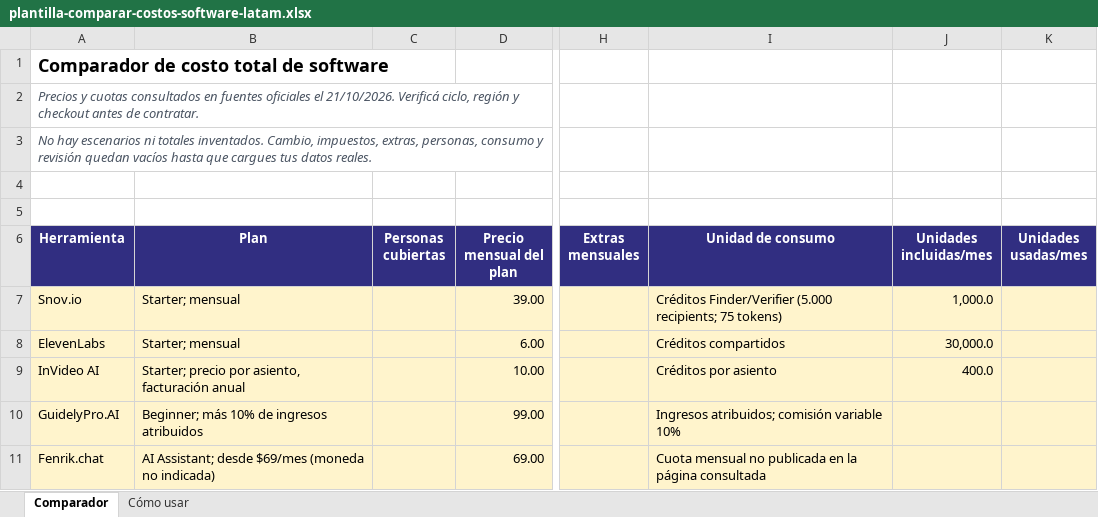
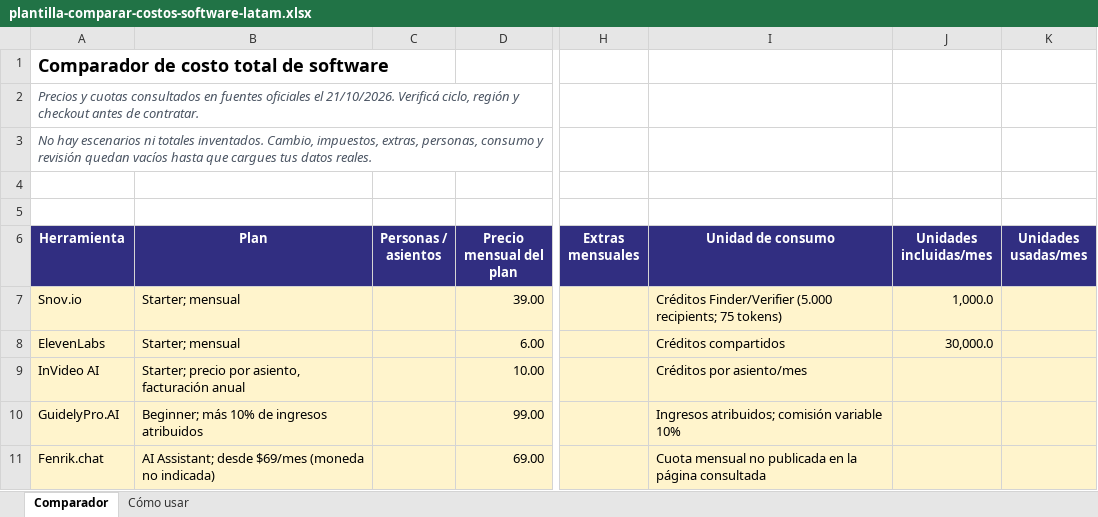
Before and after one commit to ezeochoaizpur-spec/stacksaas, an Excel workbook: descargas/plantilla-comparar-costos-software-latam.xlsx, sheet Comparador, drawn as a sheet; only a part is shown, gaps mark what is left out; values as stored, in another font and other column widths than the file's, no borders; the diff names each change by its address in the sheet, - before the commit and + after, or states it on an @@ line.

```diff
--- a/descargas/plantilla-comparar-costos-software-latam.xlsx (sheet Comparador)
+++ b/descargas/plantilla-comparar-costos-software-latam.xlsx (sheet Comparador)
-C6: Personas cubiertas
+C6: Personas / asientos
-I9 (Unidad de consumo): Créditos por asiento
+I9 (Unidad de consumo): Créditos por asiento/mes
-J9 (Unidades incluidas/mes): 400.0
+J9 (Unidades incluidas/mes): (empty)
```
Also changed, not shown: sheet Cómo usar, formulas that keep their value, 11 other files.
